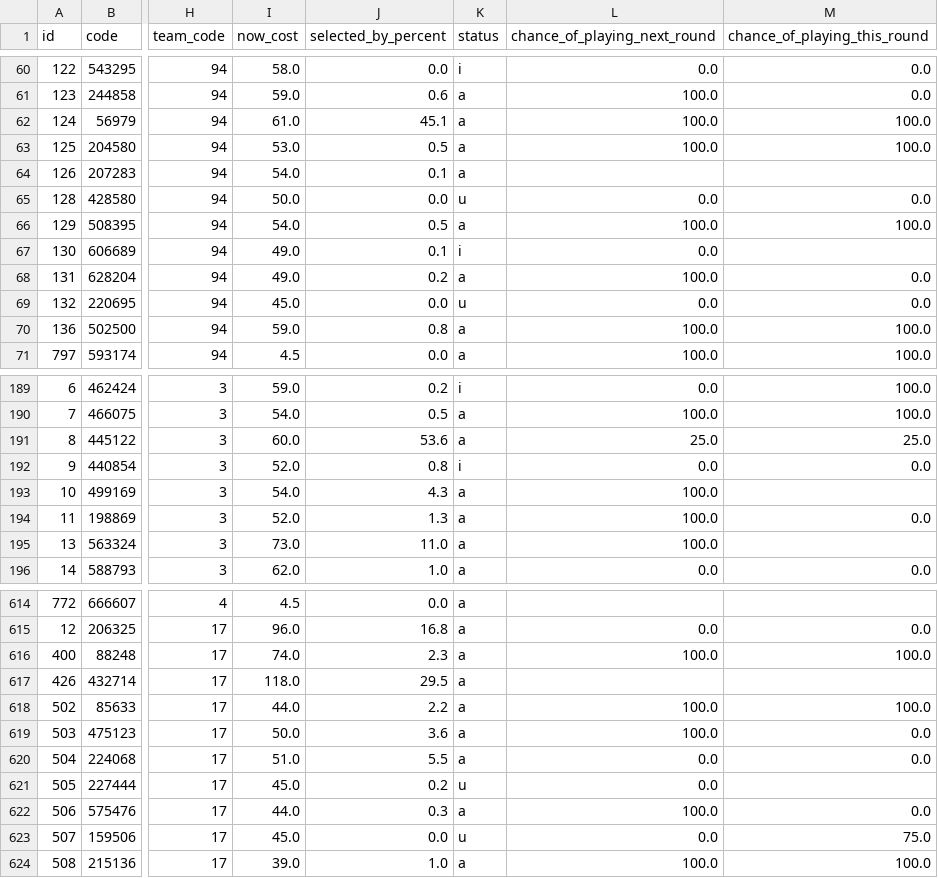
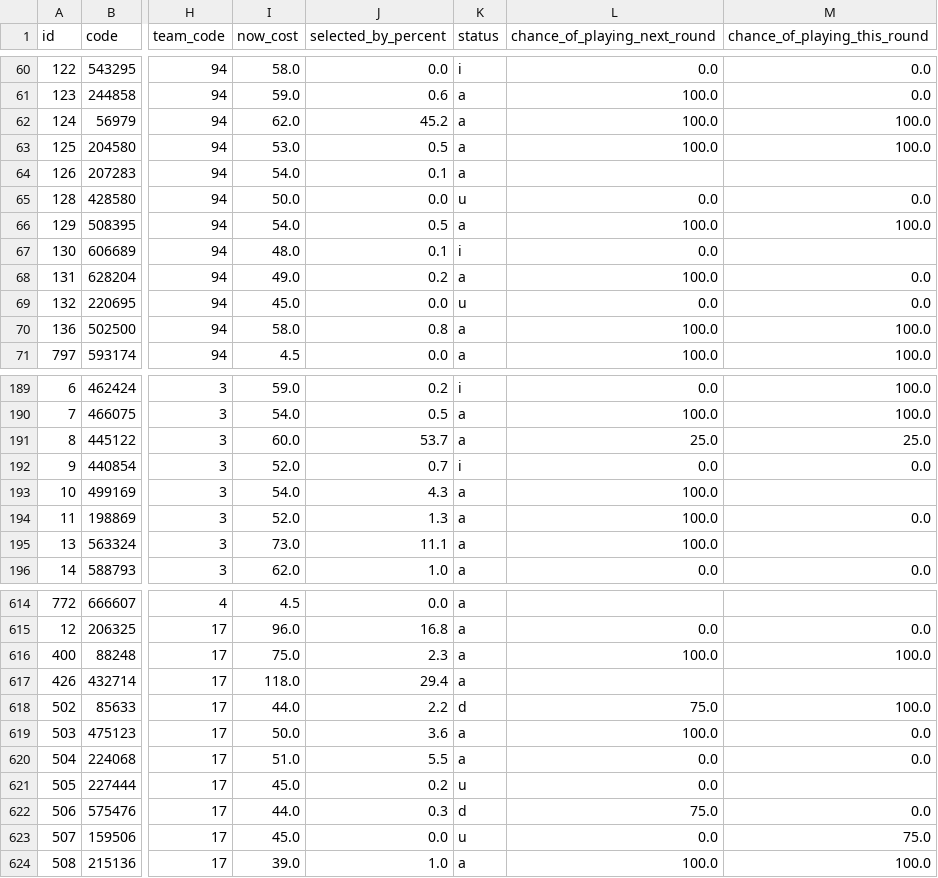
Before and after one commit to quocanhdayyy/footballmanager, a CSV file: data/players.csv, drawn as a sheet; only a part is shown, gaps mark what is left out; the diff covers the shown part only; the diff names each change by its address in the sheet, - before the commit and + after, or states it on an @@ line.

Commit message:
Pipeline run 2026-10-20 10:20 UTC

```diff
--- a/data/players.csv
+++ b/data/players.csv
-I62 (now_cost): 61.0
+I62 (now_cost): 62.0
-J62 (selected_by_percent): 45.1
+J62 (selected_by_percent): 45.2
-I67 (now_cost): 49.0
+I67 (now_cost): 48.0
-I70 (now_cost): 59.0
+I70 (now_cost): 58.0
-J191 (selected_by_percent): 53.6
+J191 (selected_by_percent): 53.7
-J192 (selected_by_percent): 0.8
+J192 (selected_by_percent): 0.7
-J195 (selected_by_percent): 11.0
+J195 (selected_by_percent): 11.1
-I616 (now_cost): 74.0
+I616 (now_cost): 75.0
-J617 (selected_by_percent): 29.5
+J617 (selected_by_percent): 29.4
-K618 (status): a
+K618 (status): d
-L618 (chance_of_playing_next_round): 100.0
+L618 (chance_of_playing_next_round): 75.0
-K622 (status): a
+K622 (status): d
-L622 (chance_of_playing_next_round): 100.0
+L622 (chance_of_playing_next_round): 75.0
```
Also changed, not shown: 37 edited cells elsewhere in this file.
